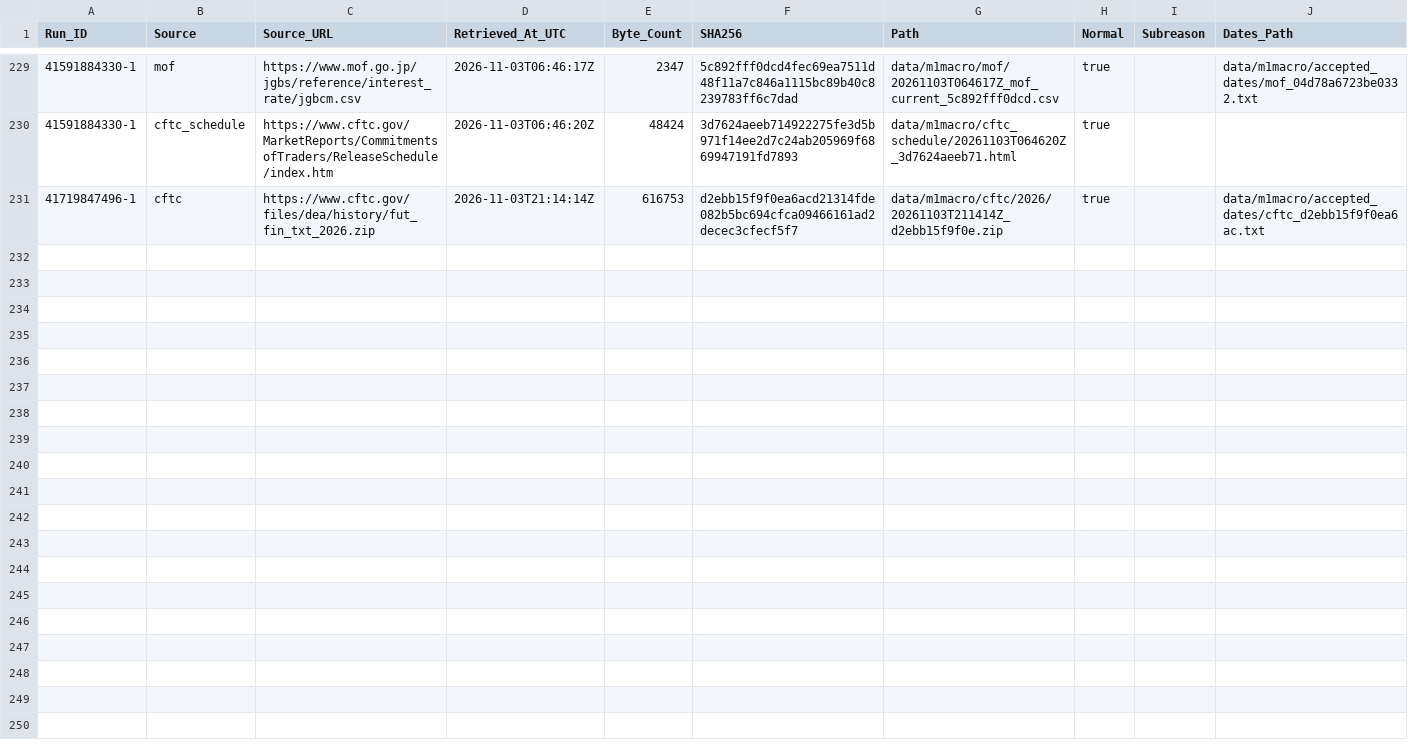
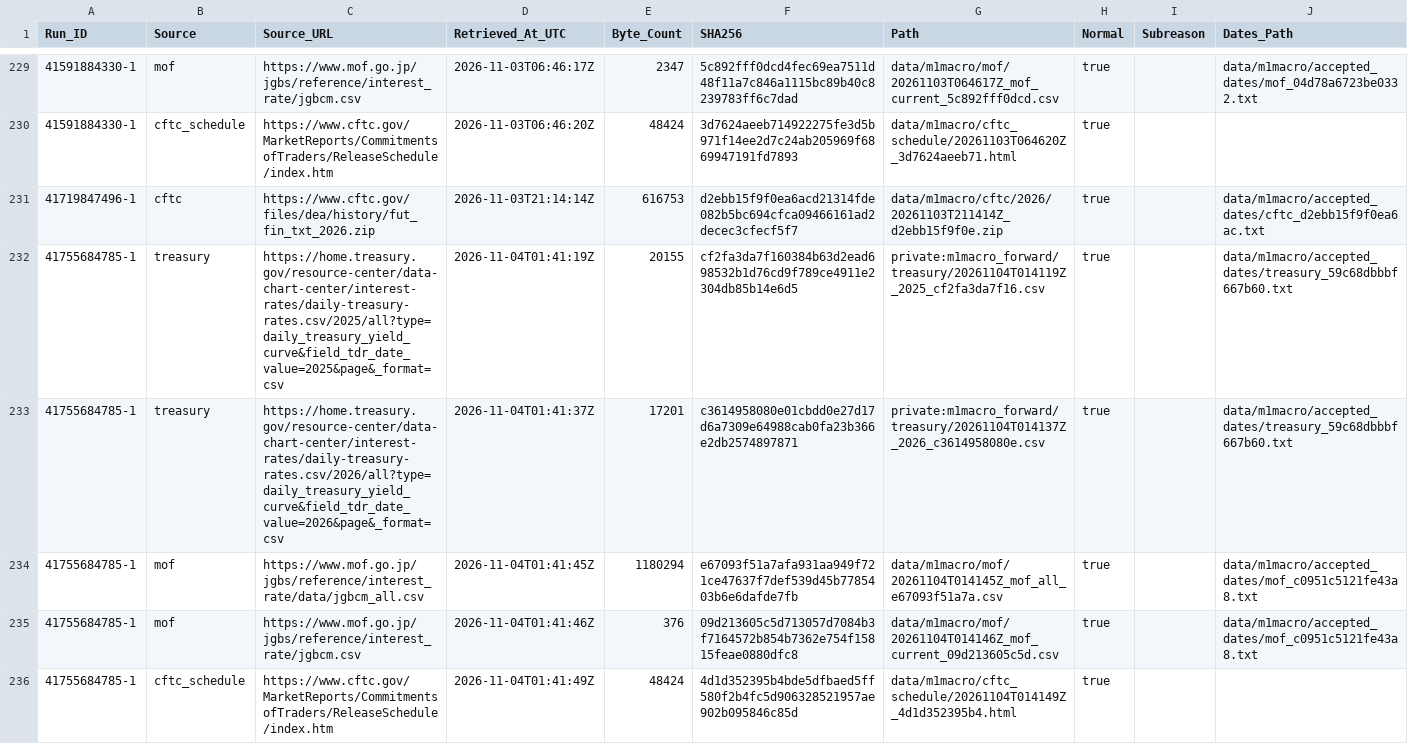
Before and after one commit to junsato1001-ops/-fx-forward-ledger, a CSV file: data/m1macro/source_fetches.csv, drawn as a sheet; only a part is shown, gaps mark what is left out.

```diff
--- a/data/m1macro/source_fetches.csv
+++ b/data/m1macro/source_fetches.csv
@@ -231 +231,6 @@ Run_ID,Source,Source_URL,Retrieved_At_UTC,Byte_Count,SHA256,Path,Normal,Subreaso
 41719847496-1,cftc,https://www.cftc.gov/files/dea/history/fut_fin_txt_2026.zip,2026-11-03T21:14:14Z,616753,d2ebb15f9f0ea6acd21314fde082b5bc694cfca09466161ad2decec3cfecf5f7,data/m1macro/cftc/2026/20261103T211414Z_d2ebb15f9f0e.zip,true,,data/m1macro/accepted_dates/cftc_d2ebb15f9f0ea6ac.txt
+41755684785-1,treasury,https://home.treasury.gov/resource-center/data-chart-center/interest-rates/daily-treasury-rates.csv/2025/all?type=daily_treasury_yield_curve&field_tdr_date_value=2025&page&_format=csv,2026-11-04T01:41:19Z,20155,cf2fa3da7f160384b63d2ead698532b1d76cd9f789ce4911e2304db85b14e6d5,private:m1macro_forward/treasury/20261104T014119Z_2025_cf2fa3da7f16.csv,true,,data/m1macro/accepted_dates/treasury_59c68dbbbf667b60.txt
+41755684785-1,treasury,https://home.treasury.gov/resource-center/data-chart-center/interest-rates/daily-treasury-rates.csv/2026/all?type=daily_treasury_yield_curve&field_tdr_date_value=2026&page&_format=csv,2026-11-04T01:41:37Z,17201,c3614958080e01cbdd0e27d17d6a7309e64988cab0fa23b366e2db2574897871,private:m1macro_forward/treasury/20261104T014137Z_2026_c3614958080e.csv,true,,data/m1macro/accepted_dates/treasury_59c68dbbbf667b60.txt
+41755684785-1,mof,https://www.mof.go.jp/jgbs/reference/interest_rate/data/jgbcm_all.csv,2026-11-04T01:41:45Z,1180294,e67093f51a7afa931aa949f721ce47637f7def539d45b7785403b6e6dafde7fb,data/m1macro/mof/20261104T014145Z_mof_all_e67093f51a7a.csv,true,,data/m1macro/accepted_dates/mof_c0951c5121fe43a8.txt
+41755684785-1,mof,https://www.mof.go.jp/jgbs/reference/interest_rate/jgbcm.csv,2026-11-04T01:41:46Z,376,09d213605c5d713057d7084b3f7164572b854b7362e754f15815feae0880dfc8,data/m1macro/mof/20261104T014146Z_mof_current_09d213605c5d.csv,true,,data/m1macro/accepted_dates/mof_c0951c5121fe43a8.txt
+41755684785-1,cftc_schedule,https://www.cftc.gov/MarketReports/CommitmentsofTraders/ReleaseSchedule/index.htm,2026-11-04T01:41:49Z,48424,4d1d352395b4bde5dfbaed5ff580f2b4fc5d906328521957ae902b095846c85d,data/m1macro/cftc_schedule/20261104T014149Z_4d1d352395b4.html,true,,
```
Also changed, not shown: data/m1macro/treasury_raw_manifest.csv, 5 other files.
